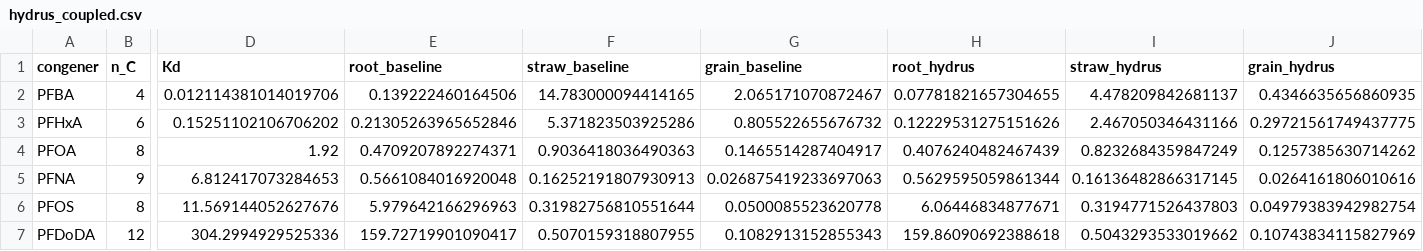
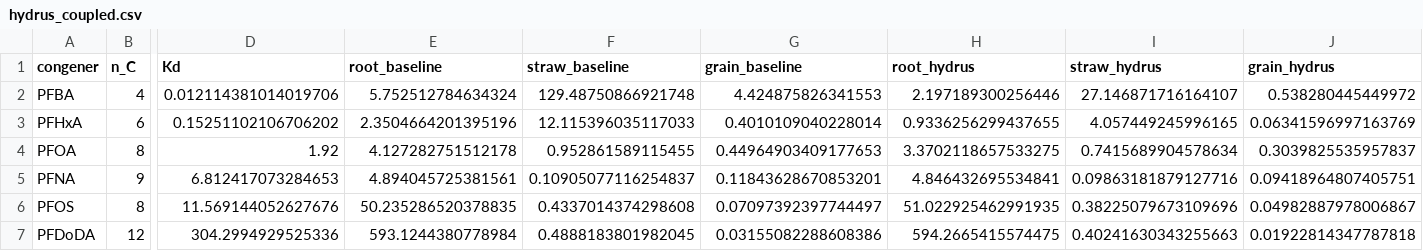
Before and after one commit to ccy5123/pfas-rice-model, a CSV file: validation/hydrus_coupled.csv, drawn as a sheet; only a part is shown, gaps mark what is left out; the diff names each change by its address in the sheet, - before the commit and + after, or states it on an @@ line.

```diff
--- a/validation/hydrus_coupled.csv
+++ b/validation/hydrus_coupled.csv
-E2 (root_baseline): 0.139222460164506
+E2 (root_baseline): 5.752512784634324
-F2 (straw_baseline): 14.783000094414165
+F2 (straw_baseline): 129.48750866921748
-G2 (grain_baseline): 2.065171070872467
+G2 (grain_baseline): 4.424875826341553
-H2 (root_hydrus): 0.07781821657304655
+H2 (root_hydrus): 2.197189300256446
-I2 (straw_hydrus): 4.478209842681137
+I2 (straw_hydrus): 27.146871716164107
-J2 (grain_hydrus): 0.4346635656860935
+J2 (grain_hydrus): 0.538280445449972
-E3 (root_baseline): 0.21305263965652846
+E3 (root_baseline): 2.3504664201395196
-F3 (straw_baseline): 5.371823503925286
+F3 (straw_baseline): 12.115396035117033
-G3 (grain_baseline): 0.805522655676732
+G3 (grain_baseline): 0.4010109040228014
-H3 (root_hydrus): 0.12229531275151626
+H3 (root_hydrus): 0.9336256299437655
-I3 (straw_hydrus): 2.467050346431166
+I3 (straw_hydrus): 4.057449245996165
-J3 (grain_hydrus): 0.29721561749437775
+J3 (grain_hydrus): 0.06341596997163769
-E4 (root_baseline): 0.4709207892274371
+E4 (root_baseline): 4.127282751512178
-F4 (straw_baseline): 0.9036418036490363
+F4 (straw_baseline): 0.952861589115455
-G4 (grain_baseline): 0.1465514287404917
+G4 (grain_baseline): 0.44964903409177653
-H4 (root_hydrus): 0.4076240482467439
+H4 (root_hydrus): 3.3702118657533275
-I4 (straw_hydrus): 0.8232684359847249
+I4 (straw_hydrus): 0.7415689904578634
-J4 (grain_hydrus): 0.1257385630714262
+J4 (grain_hydrus): 0.3039825535957837
-E5 (root_baseline): 0.5661084016920048
+E5 (root_baseline): 4.894045725381561
-F5 (straw_baseline): 0.16252191807930913
+F5 (straw_baseline): 0.10905077116254837
-G5 (grain_baseline): 0.026875419233697063
+G5 (grain_baseline): 0.11843628670853201
-H5 (root_hydrus): 0.5629595059861344
+H5 (root_hydrus): 4.846432695534841
-I5 (straw_hydrus): 0.16136482866317145
+I5 (straw_hydrus): 0.09863181879127716
-J5 (grain_hydrus): 0.0264161806010616
+J5 (grain_hydrus): 0.09418964807405751
-E6 (root_baseline): 5.979642166296963
+E6 (root_baseline): 50.235286520378835
-F6 (straw_baseline): 0.31982756810551644
+F6 (straw_baseline): 0.4337014374298608
-G6 (grain_baseline): 0.0500085523620778
+G6 (grain_baseline): 0.07097392397744497
-H6 (root_hydrus): 6.06446834877671
+H6 (root_hydrus): 51.022925462991935
-I6 (straw_hydrus): 0.3194771526437803
+I6 (straw_hydrus): 0.38225079673109696
-J6 (grain_hydrus): 0.04979383942982754
+J6 (grain_hydrus): 0.04982887978006867
-E7 (root_baseline): 159.72719901090417
+E7 (root_baseline): 593.1244380778984
-F7 (straw_baseline): 0.5070159318807955
+F7 (straw_baseline): 0.4888183801982045
-G7 (grain_baseline): 0.1082913152855343
+G7 (grain_baseline): 0.03155082288608386
-H7 (root_hydrus): 159.86090692388618
+H7 (root_hydrus): 594.2665415574475
-I7 (straw_hydrus): 0.5043293533019662
+I7 (straw_hydrus): 0.40241630343255663
-J7 (grain_hydrus): 0.10743834115827969
+J7 (grain_hydrus): 0.01922814347787818
```
Also changed, not shown: params/cwo_kleach.csv, 7 other files.
